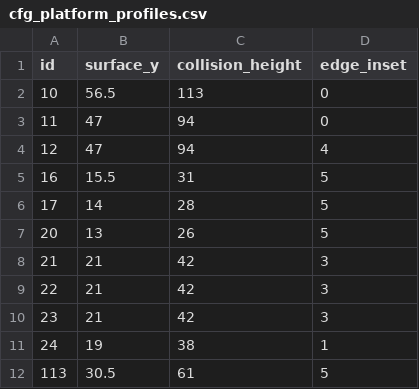
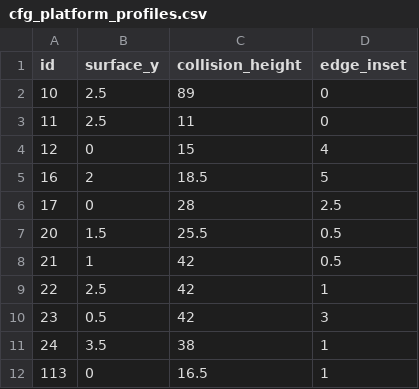
Before and after one commit to senlir/workspace, a CSV file: data/config/csv/cfg_platform_profiles.csv, drawn as a sheet.

```diff
--- a/data/config/csv/cfg_platform_profiles.csv
+++ b/data/config/csv/cfg_platform_profiles.csv
@@ -1,12 +1,12 @@
 "id","surface_y","collision_height","edge_inset"
-"10","56.5","113","0"
-"11","47","94","0"
-"12","47","94","4"
-"16","15.5","31","5"
-"17","14","28","5"
-"20","13","26","5"
-"21","21","42","3"
-"22","21","42","3"
-"23","21","42","3"
-"24","19","38","1"
-"113","30.5","61","5"
+"10","2.5","89","0"
+"11","2.5","11","0"
+"12","0","15","4"
+"16","2","18.5","5"
+"17","0","28","2.5"
+"20","1.5","25.5","0.5"
+"21","1","42","0.5"
+"22","2.5","42","1"
+"23","0.5","42","3"
+"24","3.5","38","1"
+"113","0","16.5","1"
```
Also changed, not shown: 12 other files.
